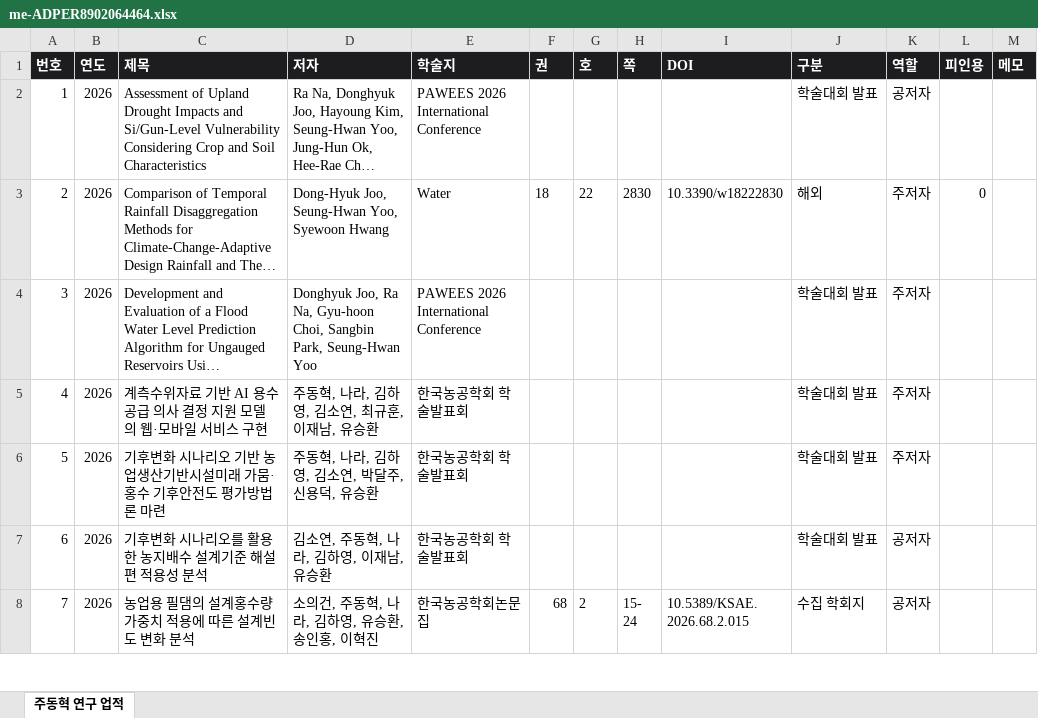
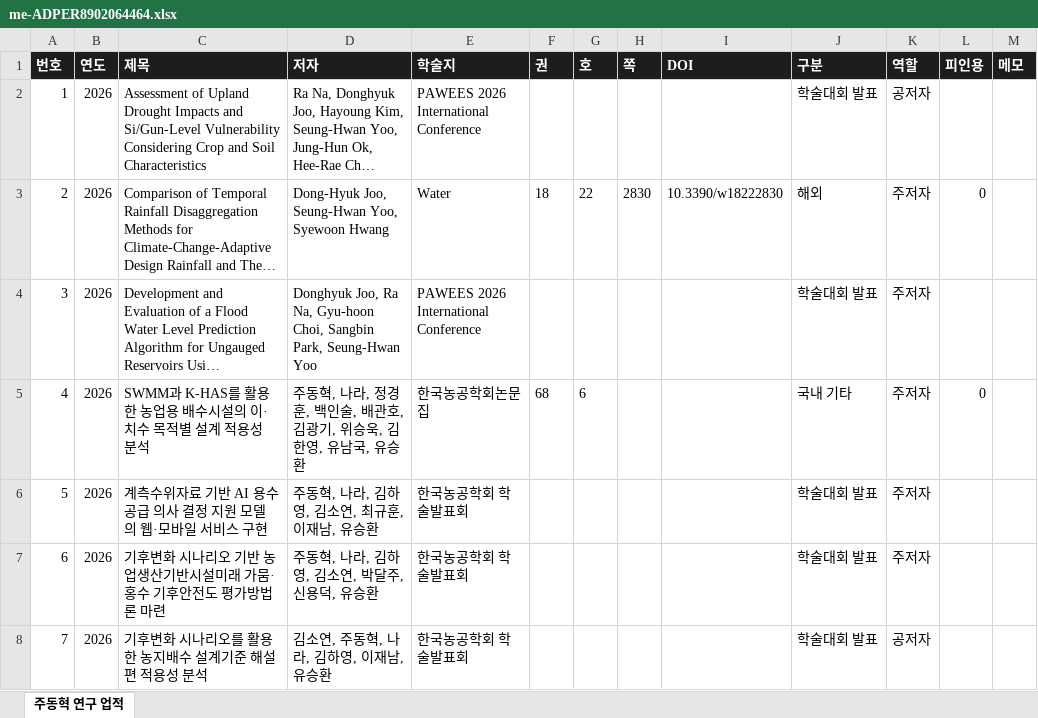
Before and after one commit to ehdgur3gh-a11y/Paper_Dashboard, an Excel workbook: files/me-ADPER8902064464.xlsx, sheet 주동혁 연구 업적, drawn as a sheet; only a part is shown; the shorter side is filled out with more unchanged rows; long unchanged cells end in …; values as stored, in another font and other column widths than the file's, no borders; addresses are those after the commit; the diff names each change by its address in the sheet, - before the commit and + after, or states it on an @@ line.

```diff
--- a/files/me-ADPER8902064464.xlsx (sheet 주동혁 연구 업적)
+++ b/files/me-ADPER8902064464.xlsx (sheet 주동혁 연구 업적)
+row 5: 4 | 2026 | SWMM과 K-HAS를 활용한 농업용 배수시설의 이·치수 목적별 설계 적용성 분석 | 주동혁, 나라, 정경훈, 백인술, 배관호, 김광기, 위승욱, 김한영, 유남국, 유승환 | 한국농공학회논문집 | 68 | 6 |  |  | 국내 기타 | 주저자 | 0
@@ column A (번호) renumbered from row 6 down @@
```
Also changed, not shown: files/me-ADPER0000094929.xlsx, files/me-ADPER0000095429.xlsx, 17 other files.
